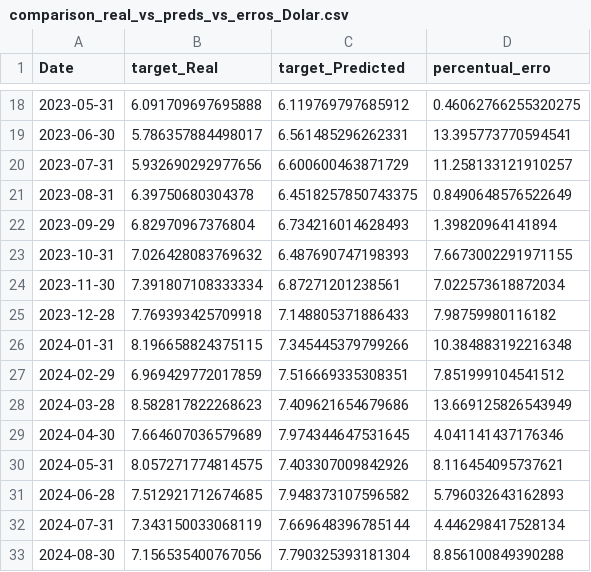
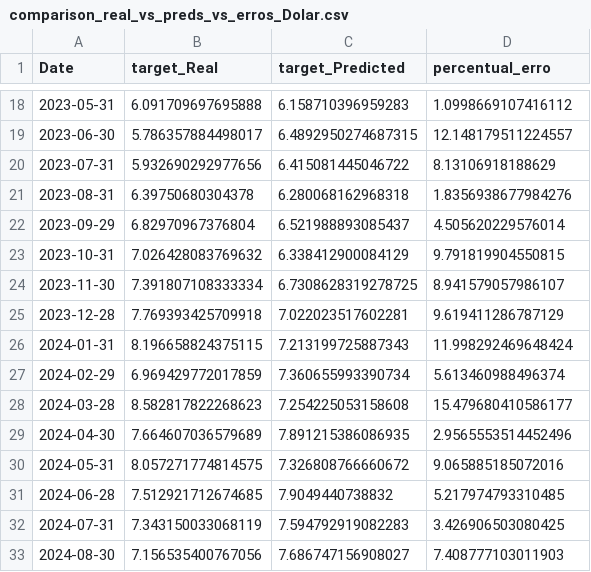
Before and after one commit to Juanpcsdev/Oil-Stock-Project, a CSV file: camada_ouro/comparison_real_vs_preds_vs_erros_Dolar.csv, drawn as a sheet; only a part is shown, gaps mark what is left out; the diff covers the shown part only.

```diff
--- a/camada_ouro/comparison_real_vs_preds_vs_erros_Dolar.csv
+++ b/camada_ouro/comparison_real_vs_preds_vs_erros_Dolar.csv
@@ -18,16 +18,16 @@ Date,target_Real,target_Predicted,percentual_erro
-2023-05-31,6.091709697695888,6.119769797685912,0.46062766255320275
-2023-06-30,5.786357884498017,6.561485296262331,13.395773770594541
-2023-07-31,5.932690292977656,6.600600463871729,11.258133121910257
-2023-08-31,6.39750680304378,6.4518257850743375,0.8490648576522649
-2023-09-29,6.82970967376804,6.734216014628493,1.39820964141894
-2023-10-31,7.026428083769632,6.487690747198393,7.6673002291971155
-2023-11-30,7.391807108333334,6.87271201238561,7.022573618872034
-2023-12-28,7.769393425709918,7.148805371886433,7.98759980116182
-2024-01-31,8.196658824375115,7.345445379799266,10.384883192216348
-2024-02-29,6.969429772017859,7.516669335308351,7.851999104541512
-2024-03-28,8.582817822268623,7.409621654679686,13.669125826543949
-2024-04-30,7.664607036579689,7.974344647531645,4.041141437176346
-2024-05-31,8.057271774814575,7.403307009842926,8.116454095737621
-2024-06-28,7.512921712674685,7.948373107596582,5.796032643162893
-2024-07-31,7.343150033068119,7.669648396785144,4.446298417528134
-2024-08-30,7.156535400767056,7.790325393181304,8.856100849390288
+2023-05-31,6.091709697695888,6.158710396959283,1.0998669107416112
+2023-06-30,5.786357884498017,6.4892950274687315,12.148179511224557
+2023-07-31,5.932690292977656,6.415081445046722,8.13106918188629
+2023-08-31,6.39750680304378,6.280068162968318,1.8356938677984276
+2023-09-29,6.82970967376804,6.521988893085437,4.505620229576014
+2023-10-31,7.026428083769632,6.338412900084129,9.791819904550815
+2023-11-30,7.391807108333334,6.7308628319278725,8.941579057986107
+2023-12-28,7.769393425709918,7.022023517602281,9.619411286787129
+2024-01-31,8.196658824375115,7.213199725887343,11.998292469648424
+2024-02-29,6.969429772017859,7.360655993390734,5.613460988496374
+2024-03-28,8.582817822268623,7.254225053158608,15.479680410586177
+2024-04-30,7.664607036579689,7.891215386086935,2.9565553514452496
+2024-05-31,8.057271774814575,7.326808766660672,9.065885185072016
+2024-06-28,7.512921712674685,7.9049440738832,5.217974793310485
+2024-07-31,7.343150033068119,7.594792919082283,3.426906503080425
+2024-08-30,7.156535400767056,7.686747156908027,7.408777103011903
```
Also changed, not shown: 38 edited cells elsewhere in this file, camada_ouro/comparison_real_vs_preds_vs_erros_Petro.csv, 3 other files.
